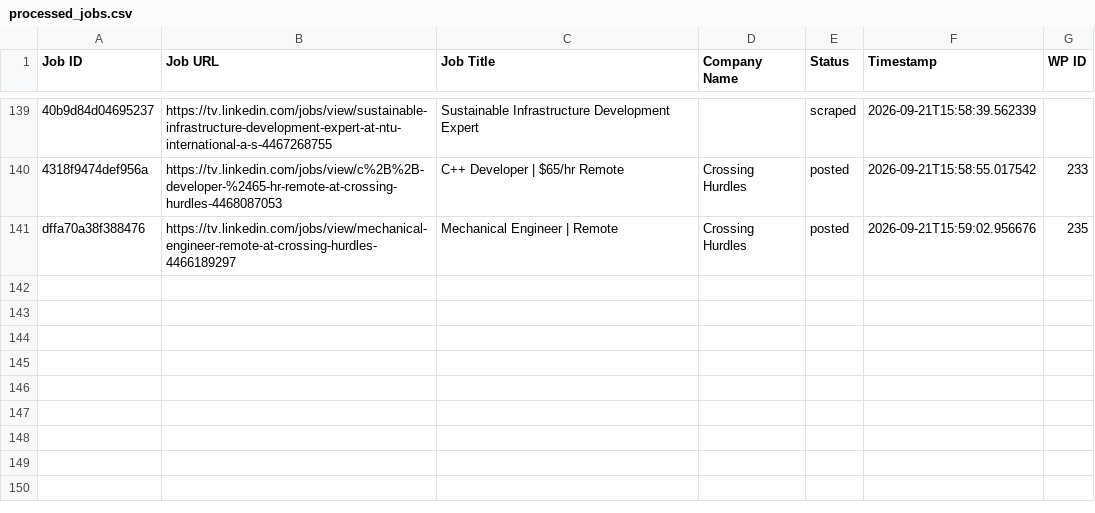
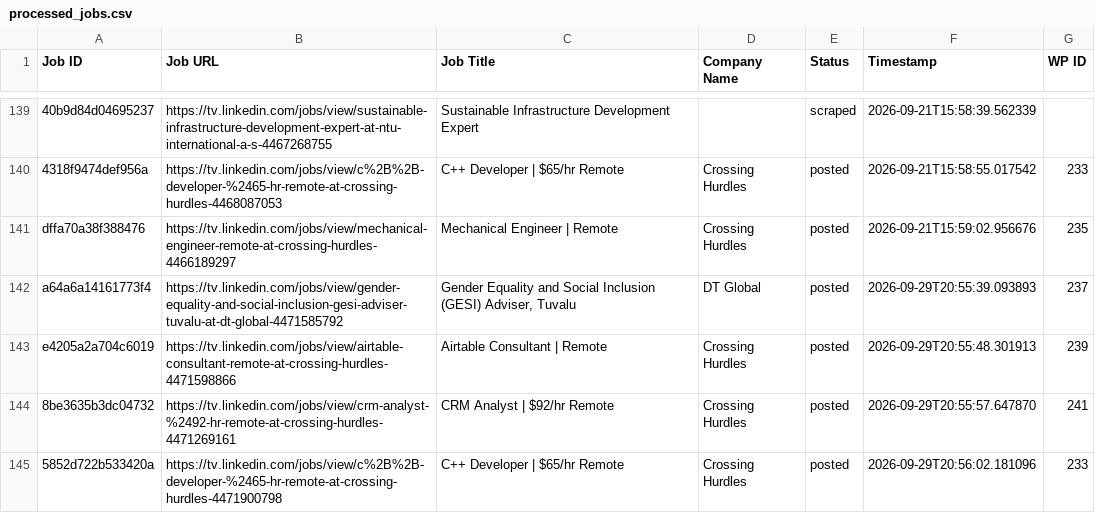
Before and after one commit to vindoky/tv, a CSV file: processed_jobs.csv, drawn as a sheet; only a part is shown, gaps mark what is left out; the diff names each change by its address in the sheet, - before the commit and + after, or states it on an @@ line.

```diff
--- a/processed_jobs.csv
+++ b/processed_jobs.csv
+row 142: a64a6a14161773f4 | https://tv.linkedin.com/jobs/view/gender-equality-and-social-inclusion-gesi-adviser-tuvalu-at-dt-global-4471585792 | Gender Equality and Social Inclusion (GESI) Adviser, Tuvalu | DT Global | posted | 2026-09-29T20:55:39.093893 | 237
+row 143: e4205a2a704c6019 | https://tv.linkedin.com/jobs/view/airtable-consultant-remote-at-crossing-hurdles-4471598866 | Airtable Consultant | Remote | Crossing Hurdles | posted | 2026-09-29T20:55:48.301913 | 239
+row 144: 8be3635b3dc04732 | https://tv.linkedin.com/jobs/view/crm-analyst-%2492-hr-remote-at-crossing-hurdles-4471269161 | CRM Analyst | $92/hr Remote | Crossing Hurdles | posted | 2026-09-29T20:55:57.647870 | 241
+row 145: 5852d722b533420a | https://tv.linkedin.com/jobs/view/c%2B%2B-developer-%2465-hr-remote-at-crossing-hurdles-4471900798 | C++ Developer | $65/hr Remote | Crossing Hurdles | posted | 2026-09-29T20:56:02.181096 | 233
```
